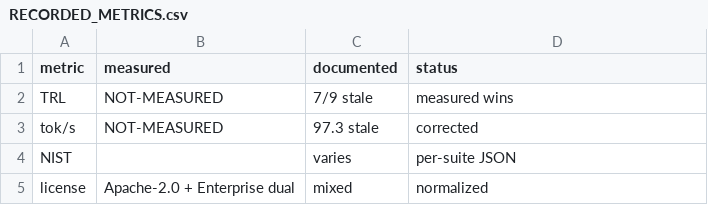
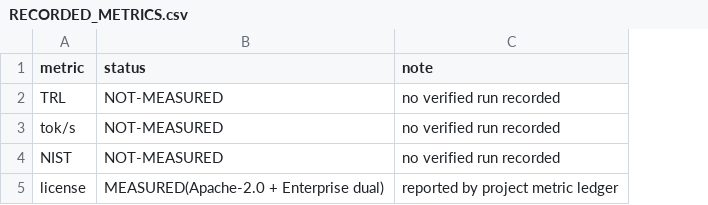
Before and after one commit to the-anticloud/tier1-anticode-agent, a CSV file: RECORDED_METRICS.csv, drawn as a sheet; removed rows and columns are numbered as before the commit, all else as after; the diff names each change by its address in the sheet, - before the commit and + after, or states it on an @@ line.

Commit message:
docs: verified README, evidence and licence material

```diff
--- a/RECORDED_METRICS.csv
+++ b/RECORDED_METRICS.csv
-column B (measured), rows 2-5: NOT-MEASURED | NOT-MEASURED |  | Apache-2.0 + Enterprise dual
-column C (documented), rows 2-5: 7/9 stale | 97.3 stale | varies | mixed
+column C (note), rows 2-5: no verified run recorded | no verified run recorded | no verified run recorded | reported by project metric ledger
-B2 (status): measured wins
+B2 (status): NOT-MEASURED
-B3 (status): corrected
+B3 (status): NOT-MEASURED
-B4 (status): per-suite JSON
+B4 (status): NOT-MEASURED
-B5 (status): normalized
+B5 (status): MEASURED(Apache-2.0 + Enterprise dual)
```
Also changed, not shown: 2 other files.
